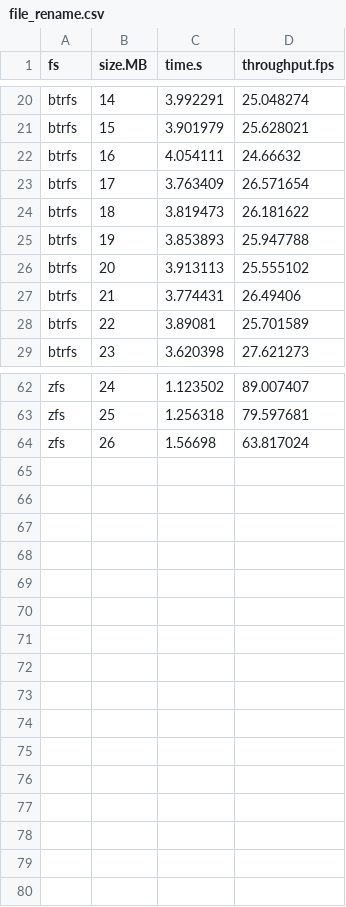
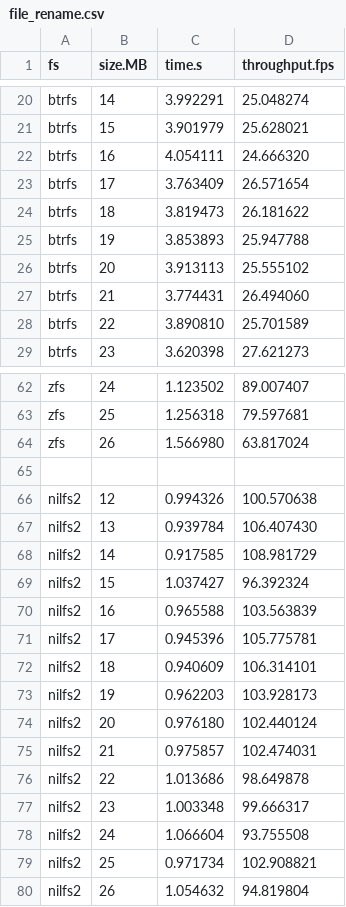
Before and after one commit to zhanyang/dissertation, a CSV file: data/raw/file_rename.csv, drawn as a sheet; only a part is shown, gaps mark what is left out; the diff covers the shown part only.

Commit message:
nilfs2 renames

```diff
--- a/data/raw/file_rename.csv
+++ b/data/raw/file_rename.csv
@@ -21,3 +21,3 @@ btrfs,14,3.992291,25.048274
 btrfs,15,3.901979,25.628021
-btrfs,16,4.054111,24.66632
+btrfs,16,4.054111,24.666320
 btrfs,17,3.763409,26.571654
@@ -26,4 +26,4 @@ btrfs,19,3.853893,25.947788
 btrfs,20,3.913113,25.555102
-btrfs,21,3.774431,26.49406
-btrfs,22,3.89081,25.701589
+btrfs,21,3.774431,26.494060
+btrfs,22,3.890810,25.701589
 btrfs,23,3.620398,27.621273
@@ -63,2 +63,18 @@ zfs,24,1.123502,89.007407
 zfs,25,1.256318,79.597681
-zfs,26,1.56698,63.817024
+zfs,26,1.566980,63.817024
+
+nilfs2,12,0.994326,100.570638
+nilfs2,13,0.939784,106.407430
+nilfs2,14,0.917585,108.981729
+nilfs2,15,1.037427,96.392324
+nilfs2,16,0.965588,103.563839
+nilfs2,17,0.945396,105.775781
+nilfs2,18,0.940609,106.314101
+nilfs2,19,0.962203,103.928173
+nilfs2,20,0.976180,102.440124
+nilfs2,21,0.975857,102.474031
+nilfs2,22,1.013686,98.649878
+nilfs2,23,1.003348,99.666317
+nilfs2,24,1.066604,93.755508
+nilfs2,25,0.971734,102.908821
+nilfs2,26,1.054632,94.819804
```
Also changed, not shown: 9 edited cells elsewhere in this file, data/raw/dir_rename.csv, 3 other files.
